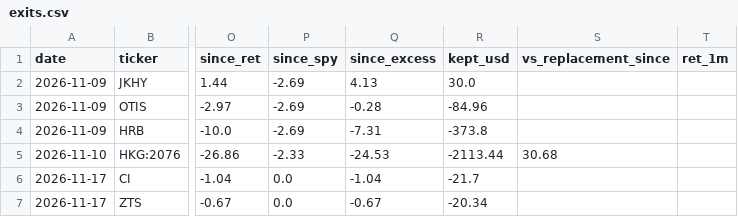
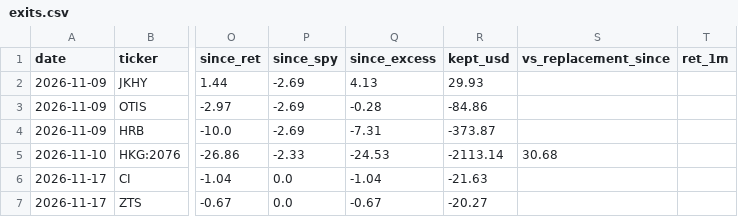
Before and after one commit to oskarajaspinall-cell/paper-portfolio, a CSV file: portfolio/exits.csv, drawn as a sheet; only a part is shown, gaps mark what is left out; the diff names each change by its address in the sheet, - before the commit and + after, or states it on an @@ line.

```diff
--- a/portfolio/exits.csv
+++ b/portfolio/exits.csv
-R2 (kept_usd): 30.0
+R2 (kept_usd): 29.93
-R3 (kept_usd): -84.96
+R3 (kept_usd): -84.86
-R4 (kept_usd): -373.8
+R4 (kept_usd): -373.87
-R5 (kept_usd): -2113.44
+R5 (kept_usd): -2113.14
-R6 (kept_usd): -21.7
+R6 (kept_usd): -21.63
-R7 (kept_usd): -20.34
+R7 (kept_usd): -20.27
```
Also changed, not shown: portfolio/decisions.csv, 5 other files.
